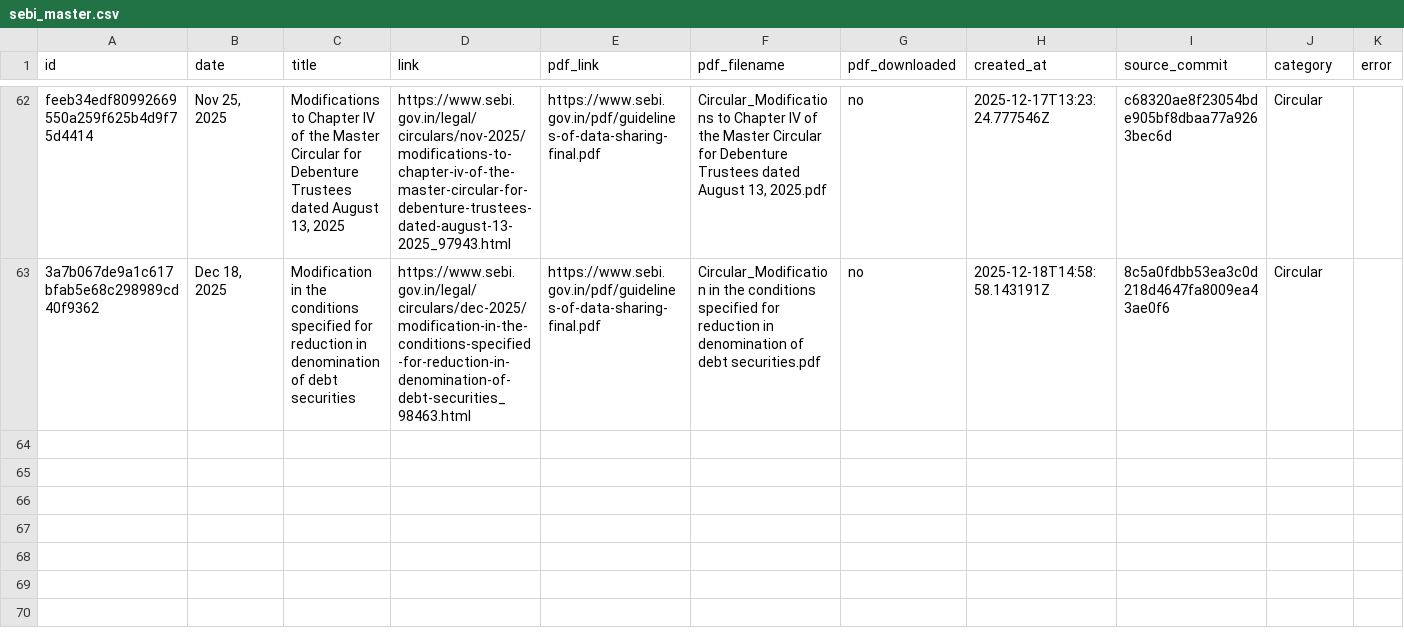
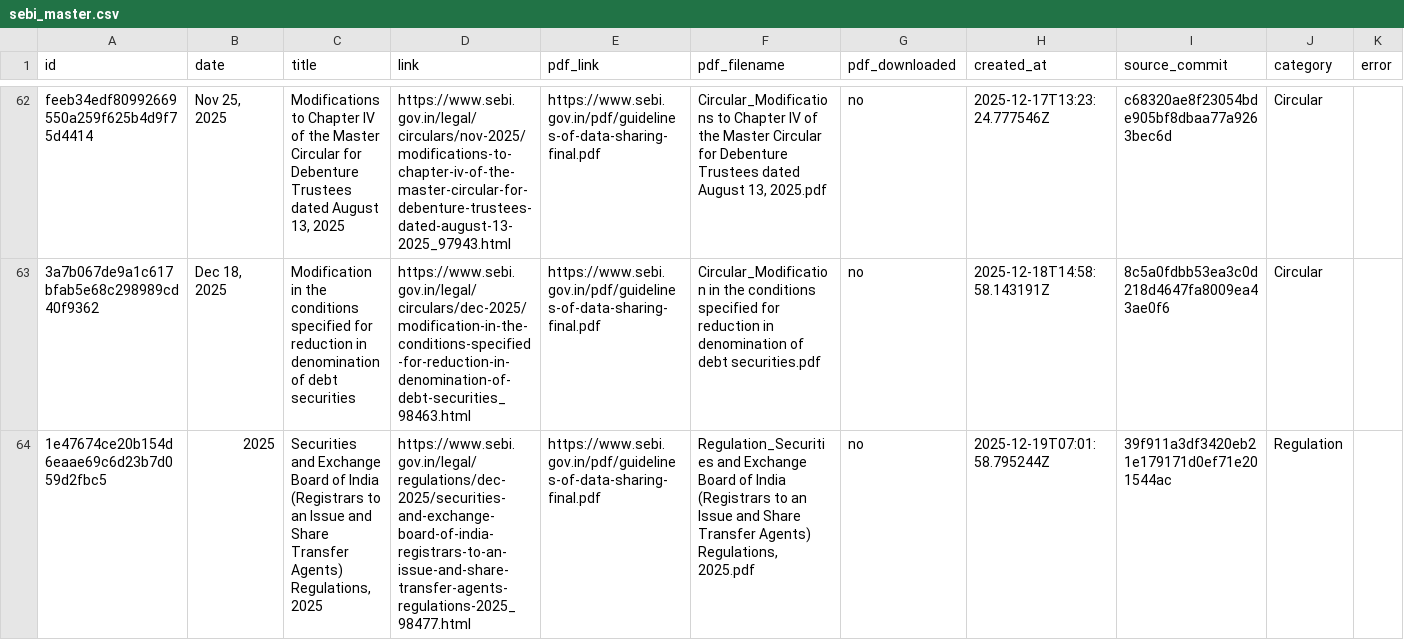
Before and after one commit to Legaltech-TL/trilegal-regulatory-updates, a CSV file: data/sebi_master.csv, drawn as a sheet; only a part is shown, gaps mark what is left out; the diff names each change by its address in the sheet, - before the commit and + after, or states it on an @@ line.

```diff
--- a/data/sebi_master.csv
+++ b/data/sebi_master.csv
+row 64: 1e47674ce20b154d6eaae69c6d23b7d059d2fbc5 | 2025 | Securities and Exchange Board of India (Registrars to an Issue and Share Transfer Agents) Regulations, 2025 | https://www.sebi.gov.in/legal/regulations/dec-2025/securities-and-exchange-board-of-india-registrars-to-an-issue-and-share-transfer-agents-regulations-2025_98477.html | https://www.sebi.gov.in/pdf/guidelines-of-data-sharing-final.pdf | Regulation_Securities and Exchange Board of India (Registrars to an Issue and Share Transfer Agents) Regulations, 2025.pdf | no | 2025-12-19T07:01:58.795244Z | 39f911a3df3420eb21e179171d0ef71e201544ac | Regulation
```
Also changed, not shown: 1 other file.
